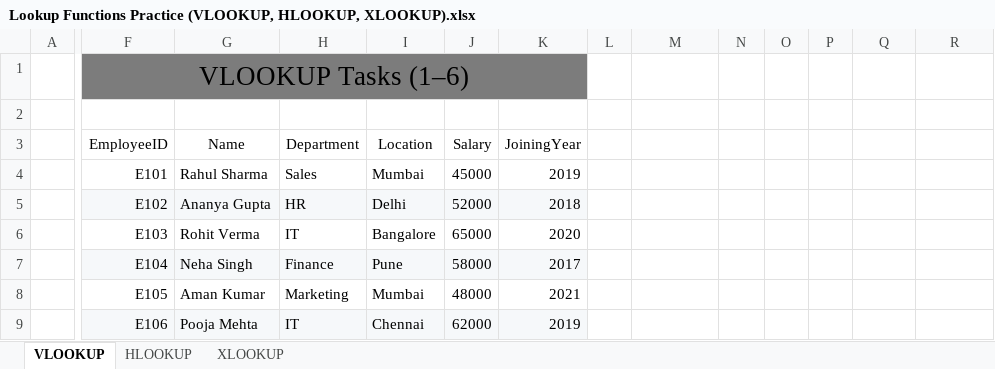
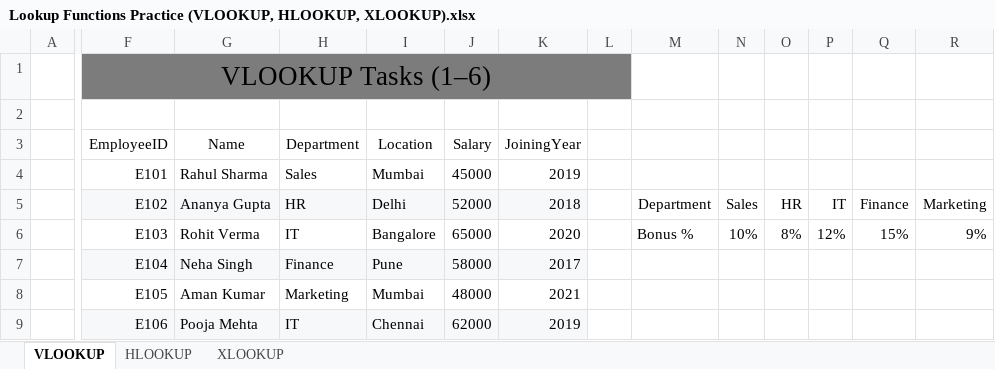
Before and after one commit to PatelPriyanshi17/DA_17, an Excel workbook: Excel/Lookup Functions Practice (VLOOKUP, HLOOKUP, XLOOKUP).xlsx, sheet VLOOKUP, drawn as a sheet; only a part is shown, gaps mark what is left out; values as stored, in another font and other column widths than the file's, no borders; the diff names each change by its address in the sheet, - before the commit and + after, or states it on an @@ line.

```diff
--- a/Excel/Lookup Functions Practice (VLOOKUP, HLOOKUP, XLOOKUP).xlsx (sheet VLOOKUP)
+++ b/Excel/Lookup Functions Practice (VLOOKUP, HLOOKUP, XLOOKUP).xlsx (sheet VLOOKUP)
-F1:K1 merged
+F1:L1 merged
-L1 fill: none
+L1 fill: #7C7C7C
-M5: (empty)
+M5: Department
-N5: (empty)
+N5: Sales
-O5: (empty)
+O5: HR
-P5: (empty)
+P5: IT
-Q5: (empty)
+Q5: Finance
-R5: (empty)
+R5: Marketing
-M6: (empty)
+M6: Bonus %
-N6: (empty)
+N6: 10%
-O6: (empty)
+O6: 8%
-P6: (empty)
+P6: 12%
-Q6: (empty)
+Q6: 15%
-R6: (empty)
+R6: 9%
```
Also changed, not shown: sheet XLOOKUP, sheet HLOOKUP, formulas that keep their value.
